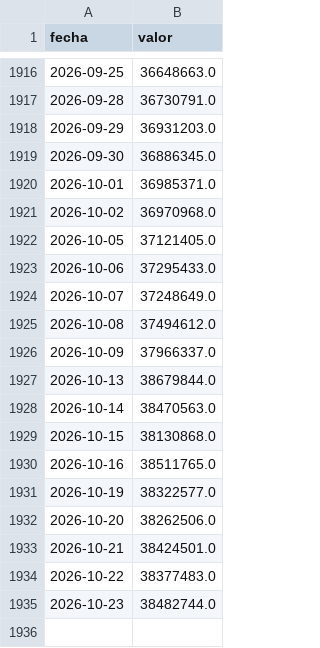
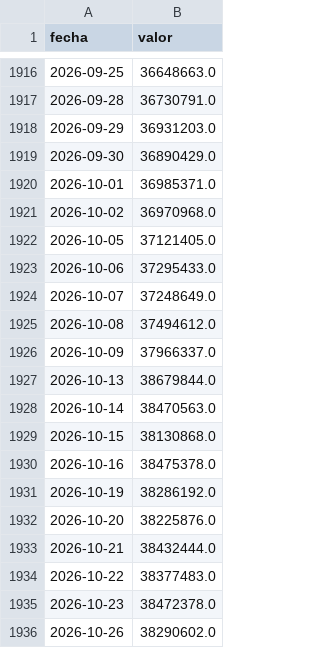
Before and after one commit to rodrigotperelsztein-source/indicador-adelantado, a CSV file: data/insumos/prestamos_diario.csv, drawn as a sheet; only a part is shown, gaps mark what is left out.

```diff
--- a/data/insumos/prestamos_diario.csv
+++ b/data/insumos/prestamos_diario.csv
@@ -1918,3 +1918,3 @@ fecha,valor
 2026-09-29,36931203.0
-2026-09-30,36886345.0
+2026-09-30,36890429.0
 2026-10-01,36985371.0
@@ -1929,7 +1929,8 @@ fecha,valor
 2026-10-15,38130868.0
-2026-10-16,38511765.0
-2026-10-19,38322577.0
-2026-10-20,38262506.0
-2026-10-21,38424501.0
+2026-10-16,38475378.0
+2026-10-19,38286192.0
+2026-10-20,38225876.0
+2026-10-21,38432444.0
 2026-10-22,38377483.0
-2026-10-23,38482744.0
+2026-10-23,38472378.0
+2026-10-26,38290602.0
```
Also changed, not shown: data/insumos/prestamos.csv, 1 other file.
